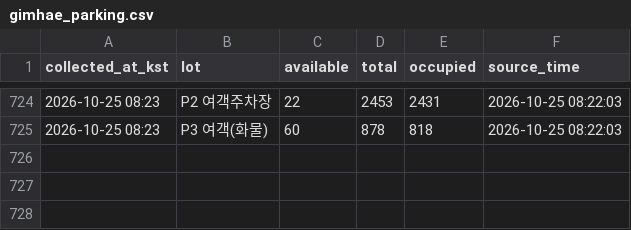
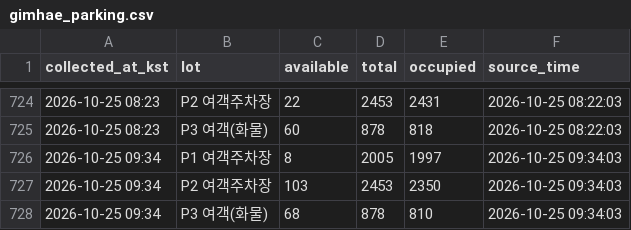
Before and after one commit to Huniharu/gimhae-parking, a CSV file: data/gimhae_parking.csv, drawn as a sheet; only a part is shown, gaps mark what is left out.

Commit message:
data: 2026-10-25 09:34 KST

```diff
--- a/data/gimhae_parking.csv
+++ b/data/gimhae_parking.csv
@@ -725 +725,4 @@
 2026-10-25 08:23,P3 여객(화물),60,878,818,2026-10-25 08:22:03
+2026-10-25 09:34,P1 여객주차장,8,2005,1997,2026-10-25 09:34:03
+2026-10-25 09:34,P2 여객주차장,103,2453,2350,2026-10-25 09:34:03
+2026-10-25 09:34,P3 여객(화물),68,878,810,2026-10-25 09:34:03
```
Also changed, not shown: 1 other file.
